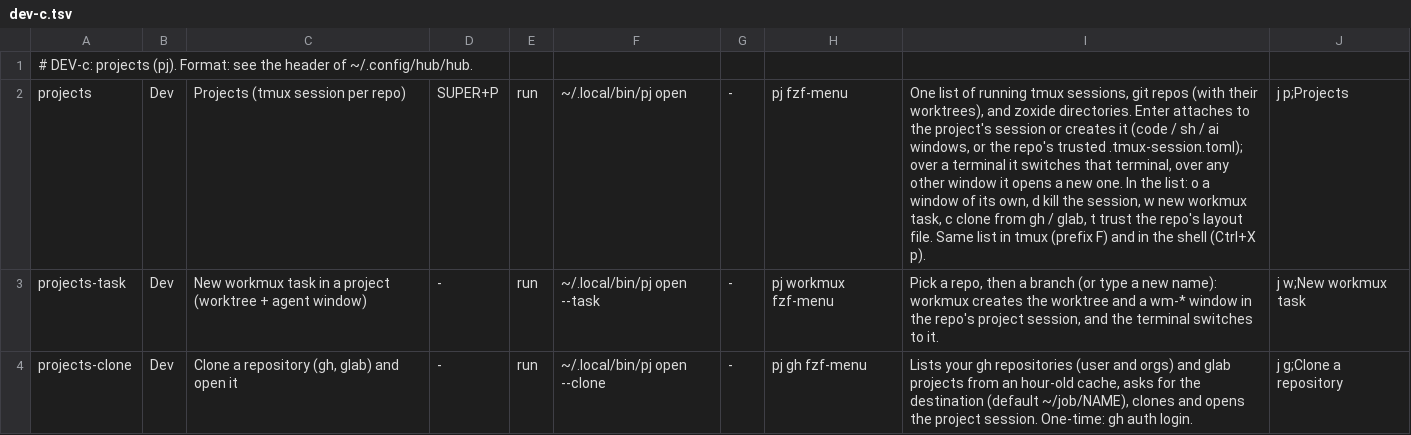
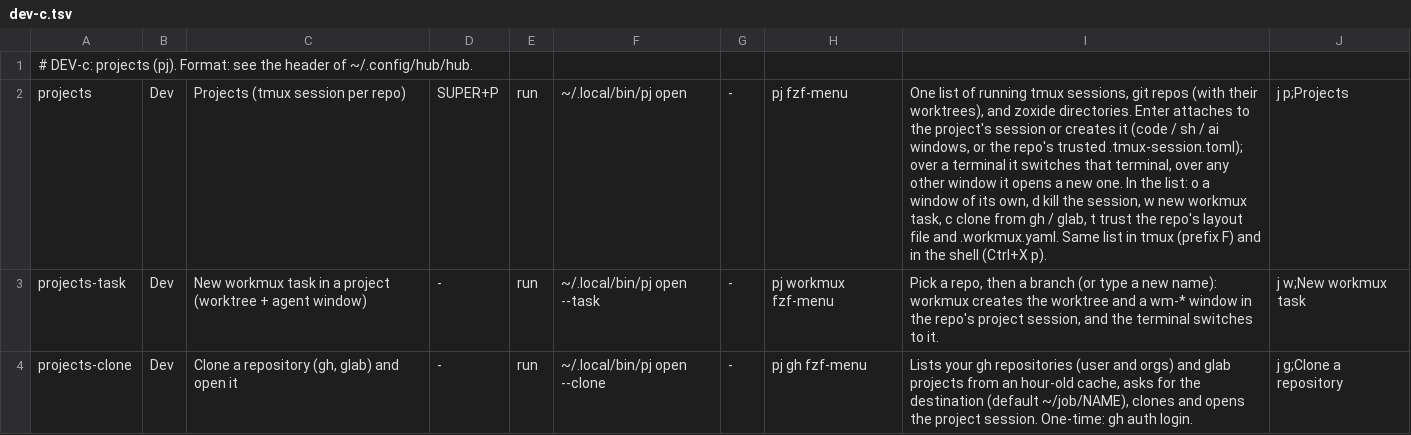
Before and after one commit to brizzinck/dotfiles, a TSV file: .config/hub/actions.d/dev-c.tsv, drawn as a sheet; the diff names each change by its address in the sheet, - before the commit and + after, or states it on an @@ line.

```diff
--- a/.config/hub/actions.d/dev-c.tsv
+++ b/.config/hub/actions.d/dev-c.tsv
-I2: …repo's layout file. Same list…
+I2: …repo's layout file and .workmux.yaml. Same list…
```
Also changed, not shown: .config/hub/groups.tsv, .config/keymap/static.tsv, 3 other files.
